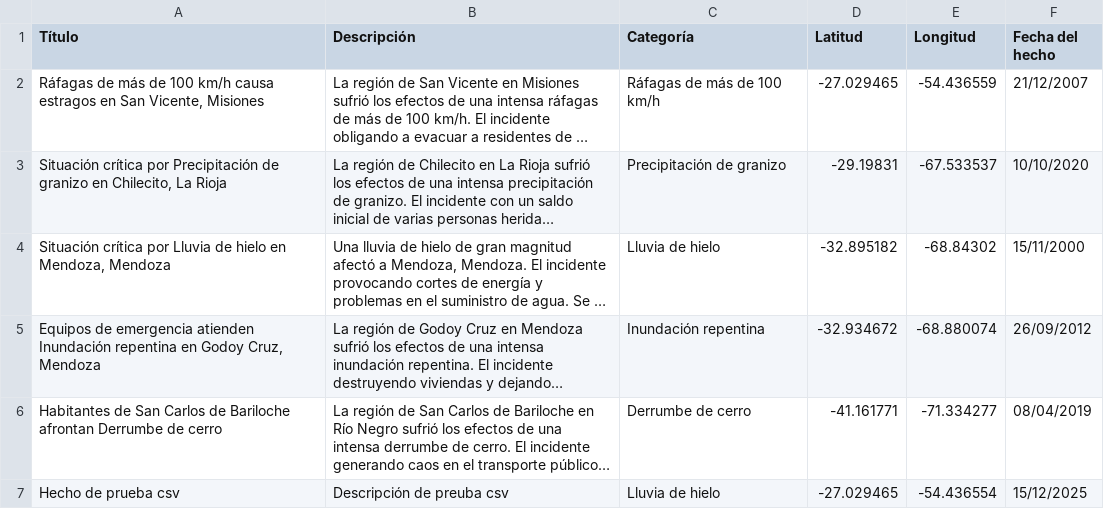
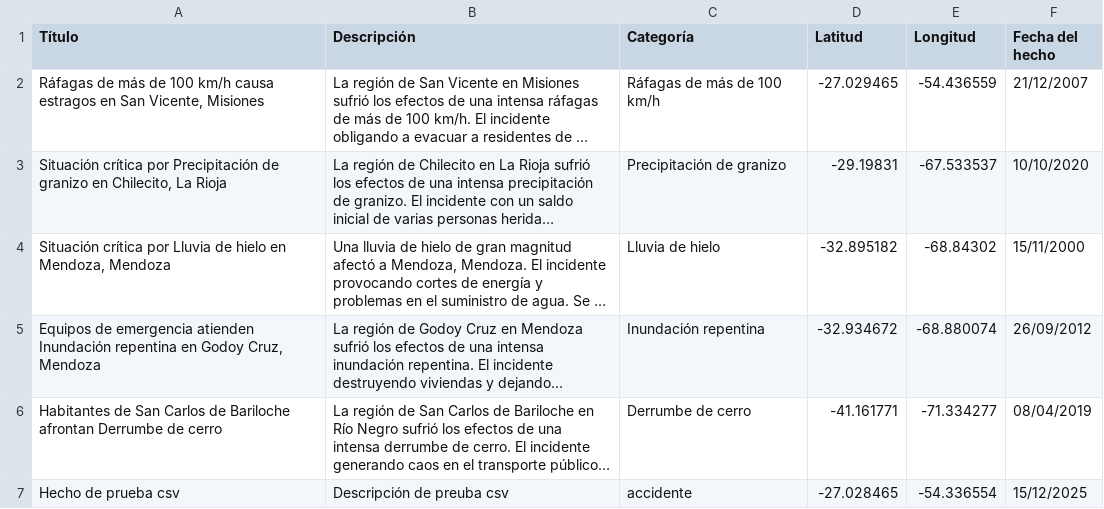
Before and after one commit to nicofernandez17/backend-arquitectura-limpia, a CSV file: data/uploads/csv prueba para el front.csv, drawn as a sheet; long unchanged cells end in …; the diff names each change by its address in the sheet, - before the commit and + after, or states it on an @@ line.

```diff
--- a/data/uploads/csv prueba para el front.csv
+++ b/data/uploads/csv prueba para el front.csv
-C7 (Categoría): Lluvia de hielo
+C7 (Categoría): accidente
-D7 (Latitud): -27.029465
+D7 (Latitud): -27.028465
-E7 (Longitud): -54.436554
+E7 (Longitud): -54.336554
```
Also changed, not shown: 4 other files.
